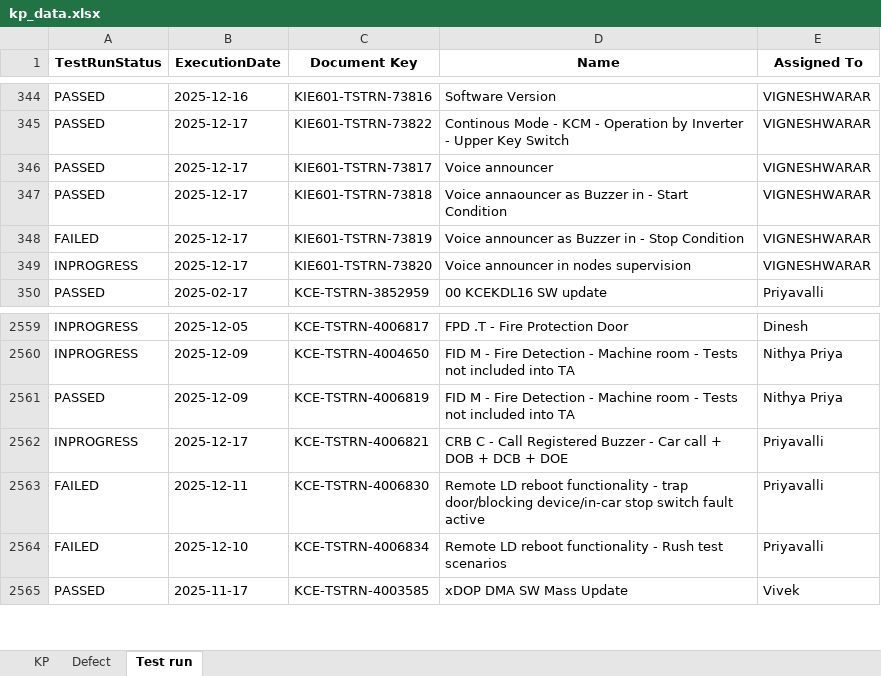
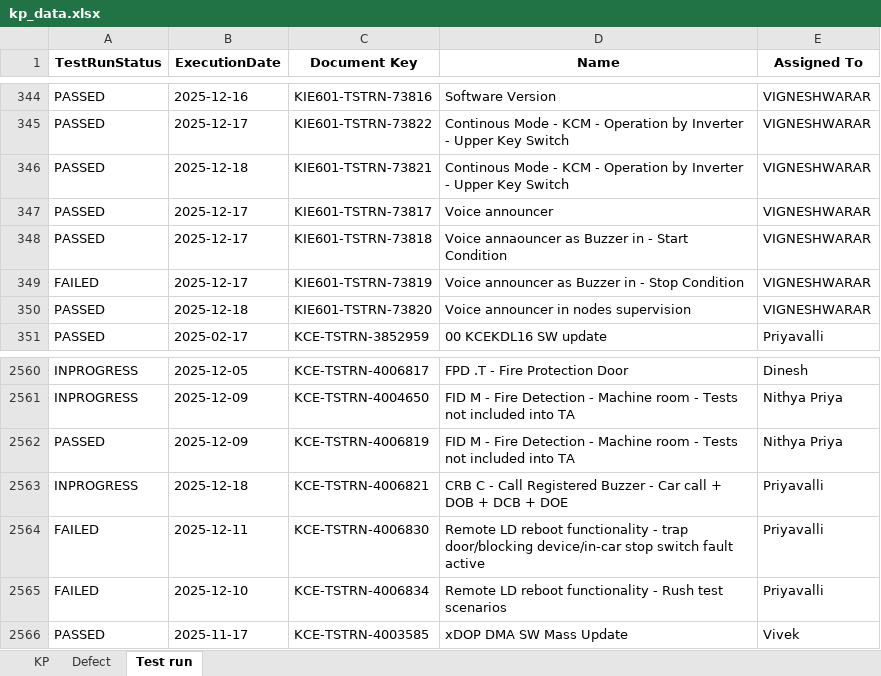
Before and after one commit to DineshGoverthanan/KCE_KPI, an Excel workbook: kp_data.xlsx, sheet Test run, drawn as a sheet; only a part is shown, gaps mark what is left out; values as stored, in another font and other column widths than the file's, no borders; addresses are those after the commit; the diff names each change by its address in the sheet, - before the commit and + after, or states it on an @@ line.

```diff
--- a/kp_data.xlsx (sheet Test run)
+++ b/kp_data.xlsx (sheet Test run)
+row 346: PASSED | 2025-12-18 | KIE601-TSTRN-73821 | Continous Mode - KCM - Operation by Inverter - Upper Key Switch | VIGNESHWARAR
-A350 (TestRunStatus): INPROGRESS
+A350 (TestRunStatus): PASSED
-B350 (ExecutionDate): 2025-12-17
+B350 (ExecutionDate): 2025-12-18
-B2563 (ExecutionDate): 2025-12-17
+B2563 (ExecutionDate): 2025-12-18
```
Also changed, not shown: sheet KP, 7 other files.
